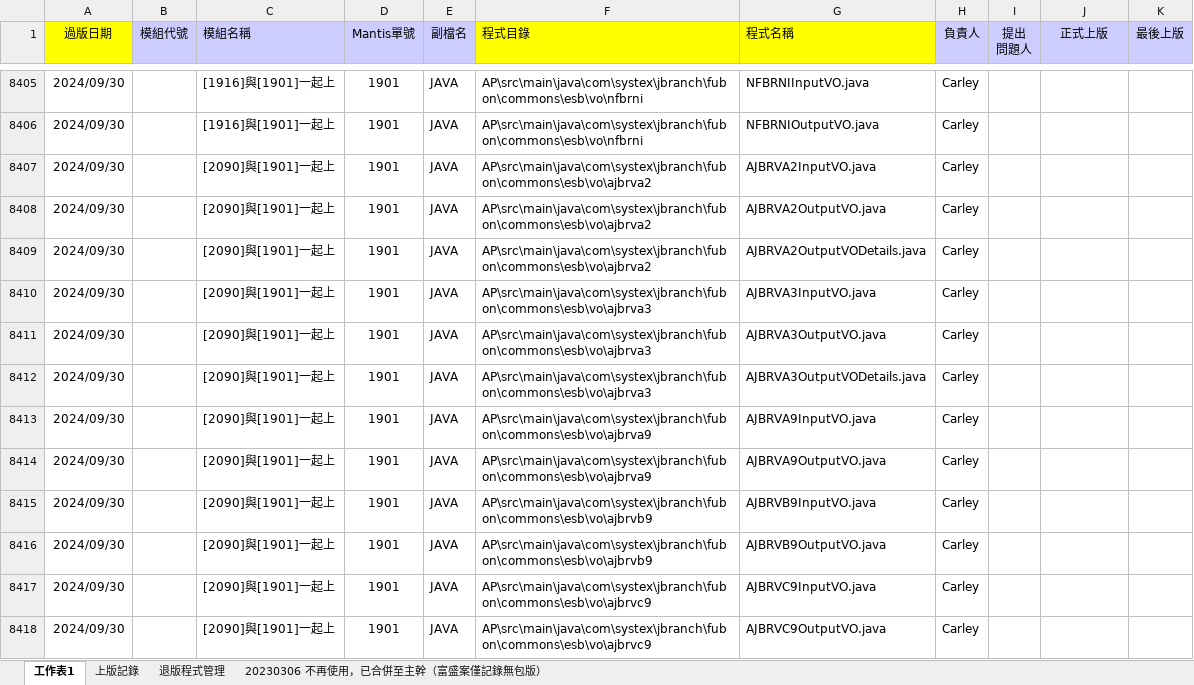
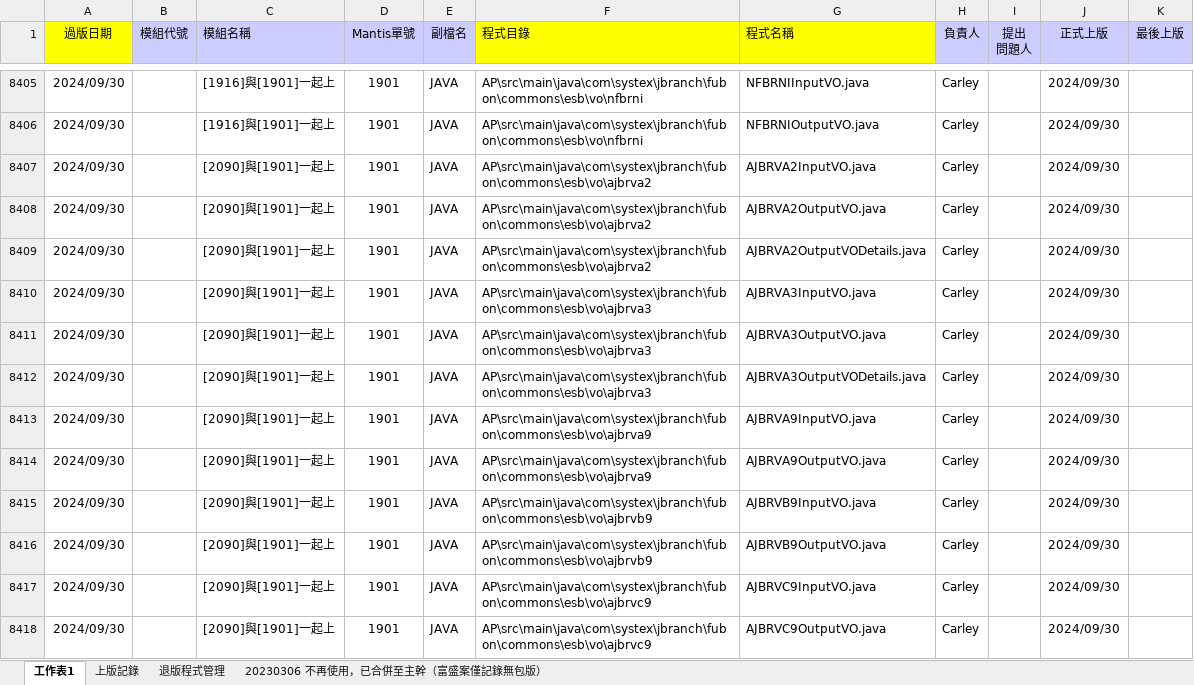
Before and after one commit to chengyuje/FUBON, an Excel workbook: 04_正式環境過版清單.xlsx, sheet 工作表1, drawn as a sheet; only a part is shown, gaps mark what is left out; values as stored, in another font and other column widths than the file's, no borders; conditional formats not drawn; the diff covers the shown part only; the diff names each change by its address in the sheet, - before the commit and + after, or states it on an @@ line.

```diff
--- a/04_正式環境過版清單.xlsx (sheet 工作表1)
+++ b/04_正式環境過版清單.xlsx (sheet 工作表1)
-J8405:J8418 (正式上版): (empty)
+J8405:J8418 (正式上版): 2024/09/30
```
Also changed, not shown: 58 added rows, 2 removed rows and 228 edited cells elsewhere in this sheet, sheet 上版記錄, sheet 退版程式管理.
